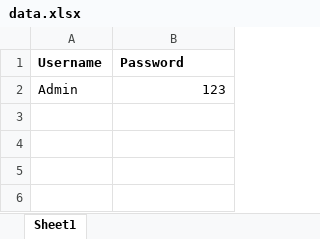
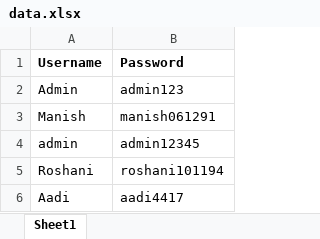
Before and after one commit to manishbupadhyay/SeleniumJavaFramework, an Excel workbook: excel/data.xlsx, sheet Sheet1, drawn as a sheet; values as stored, in another font and other column widths than the file's, no borders; the diff names each change by its address in the sheet, - before the commit and + after, or states it on an @@ line.

Commit message:
- Get data from excel. - Create excel data provider function - Use TestNG @DataProvider - Refer test data from DataProvider - Run a sample data driven Selenium test
- Get data from excel.
- Create excel data provider function
- Use TestNG @DataProvider
- Refer test data from DataProvider
- Run a sample data driven Selenium test

Co-Authored-By: Manish Upadhyay <ermanishupadhyay@gmail.com>

```diff
--- a/excel/data.xlsx (sheet Sheet1)
+++ b/excel/data.xlsx (sheet Sheet1)
-B2 (Password): 123
+B2 (Password): admin123
+row 3: Manish | manish061291
+row 4: admin | admin12345
+row 5: Roshani | roshani101194
+row 6: Aadi | aadi4417
```
Also changed, not shown: 17 other files.
